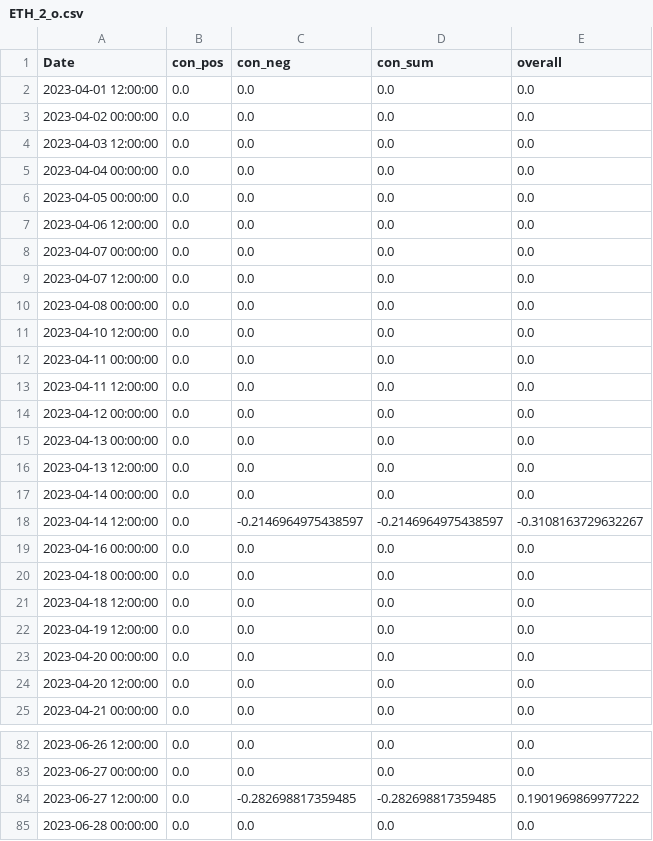
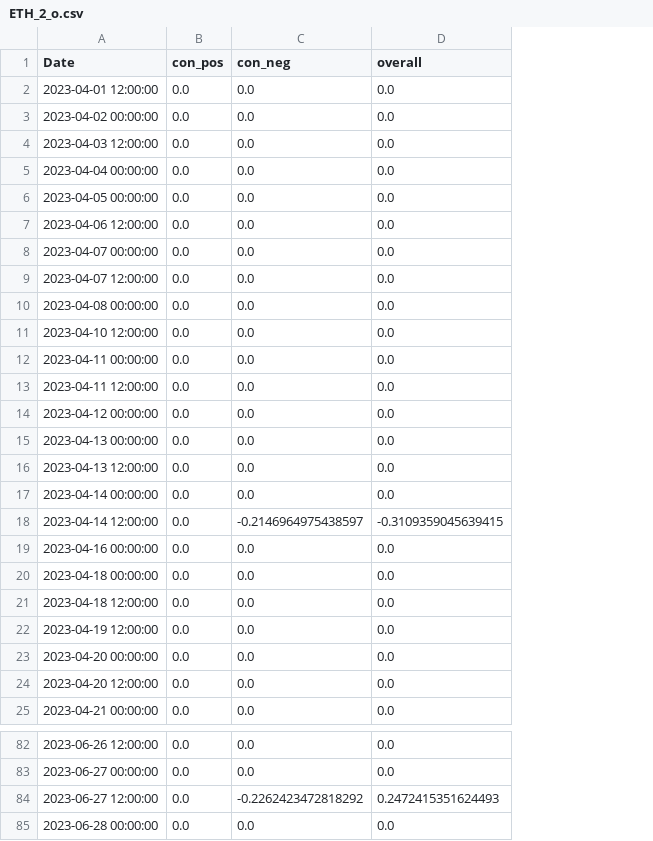
Before and after one commit to CRXIC/QuantConnect, a CSV file: crypto/ETH/ETH_2_o.csv, drawn as a sheet; only a part is shown, gaps mark what is left out; removed rows and columns are numbered as before the commit, all else as after; the diff names each change by its address in the sheet, - before the commit and + after, or states it on an @@ line.

Commit message:
Update test.csv

```diff
--- a/crypto/ETH/ETH_2_o.csv
+++ b/crypto/ETH/ETH_2_o.csv
-column D (con_sum), rows 2-25: 0.0 | 0.0 | 0.0 | 0.0 | 0.0 | 0.0 | 0.0 | 0.0 | 0.0 | 0.0 | 0.0 | 0.0 | 0.0 | 0.0 | 0.0 | 0.0 | -0.2146964975438597 | 0.0 | 0.0 | 0.0 | 0.0 | 0.0 | 0.0 | 0.0; rows 82-85: 0.0 | 0.0 | -0.282698817359485 | 0.0
-D18 (overall): -0.3108163729632267
+D18 (overall): -0.3109359045639415
-C84 (con_neg): -0.282698817359485
+C84 (con_neg): -0.2262423472818292
-D84 (overall): 0.1901969869977222
+D84 (overall): 0.2472415351624493
```
